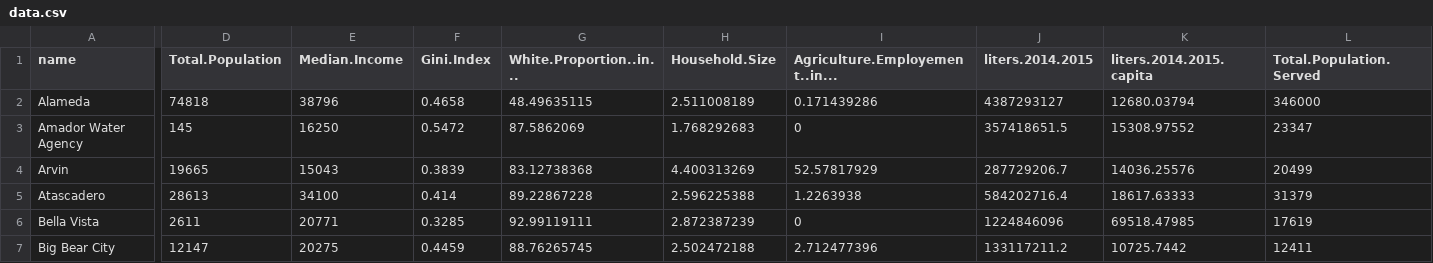
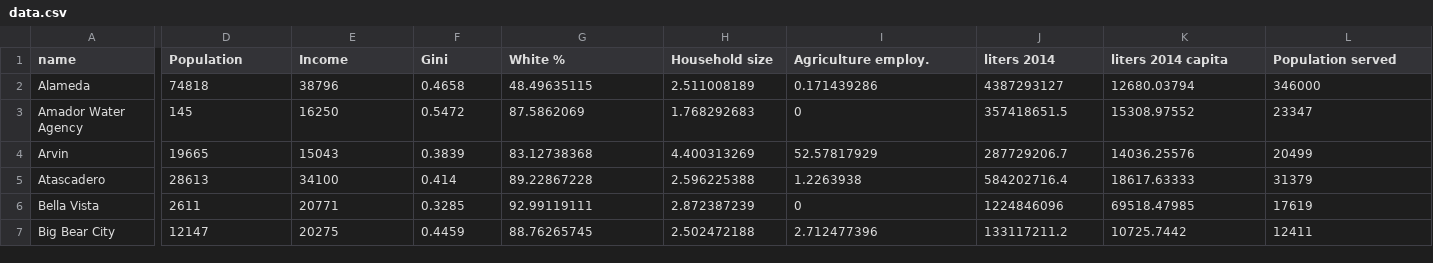
Before and after one commit to waterequity/waterequity.github.io, a CSV file: data.csv, drawn as a sheet; only a part is shown, gaps mark what is left out; the diff covers the shown part only; the diff names each change by its address in the sheet, - before the commit and + after, or states it on an @@ line.

Commit message:
new set of data with good coordinates

```diff
--- a/data.csv
+++ b/data.csv
-D1: Total.Population
+D1: Population
-E1: Median.Income
+E1: Income
-F1: Gini.Index
+F1: Gini
-G1: White.Proportion..in...
+G1: White %
-H1: Household.Size
+H1: Household size
-I1: Agriculture.Employement..in...
+I1: Agriculture employ.
-J1: liters.2014.2015
+J1: liters 2014
-K1: liters.2014.2015.capita
+K1: liters 2014 capita
-L1: Total.Population.Served
+L1: Population served
```
Also changed, not shown: 3 edited cells elsewhere in this file, 1 other file.
